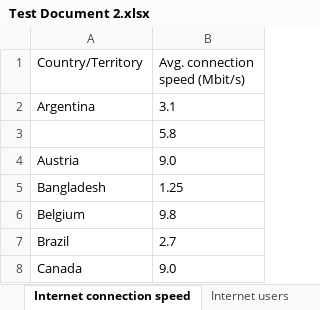
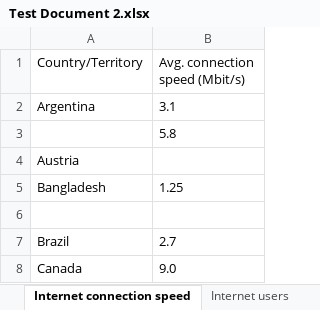
Before and after one commit to FredrikGoransson/VerySimpleDashboard, an Excel workbook: src/VerySimpleDashboard.Tests/Excel Importer/Test Document 2.xlsx, sheet Internet connection speed, drawn as a sheet; only a part is shown; values as stored, in another font and other column widths than the file's, no borders; the diff names each change by its address in the sheet, - before the commit and + after, or states it on an @@ line.

Commit message:
Read table content from Excel finished

```diff
--- a/src/VerySimpleDashboard.Tests/Excel Importer/Test Document 2.xlsx (sheet Internet connection speed)
+++ b/src/VerySimpleDashboard.Tests/Excel Importer/Test Document 2.xlsx (sheet Internet connection speed)
-B4 (Avg. connection speed (Mbit/s)): 9.0
+B4 (Avg. connection speed (Mbit/s)): (empty)
-row 6: Belgium | 9.8
+row 6: (empty)
```
Also changed, not shown: 9 other files.
